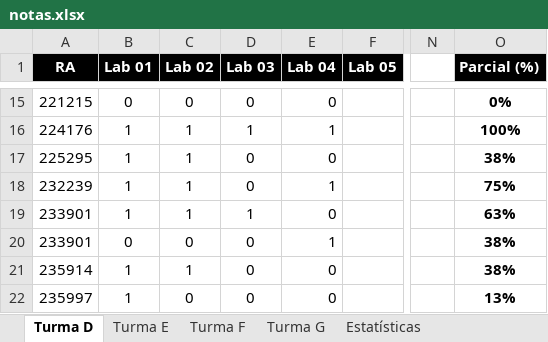
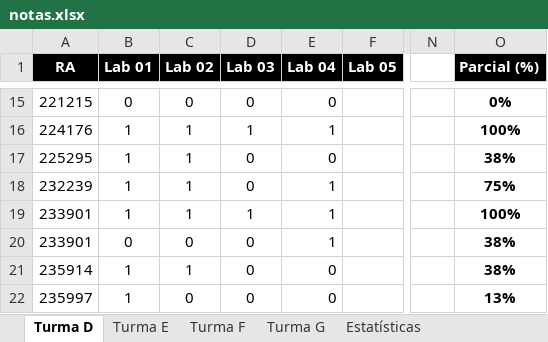
Before and after one commit to iagoac/mc202, an Excel workbook: notas.xlsx, sheet Turma D, drawn as a sheet; only a part is shown, gaps mark what is left out; values as stored, in another font and other column widths than the file's, no borders; conditional formats not drawn; the diff names each change by its address in the sheet, - before the commit and + after, or states it on an @@ line.

Commit message:
Erro de digitação em uma nota da Turma D

```diff
--- a/notas.xlsx (sheet Turma D)
+++ b/notas.xlsx (sheet Turma D)
-E19 (Lab 04): 0
+E19 (Lab 04): 1
-O19 (Parcial (%)): 63%
+O19 (Parcial (%)): 100%
```
Also changed, not shown: sheet Estatísticas, charts or pictures.
